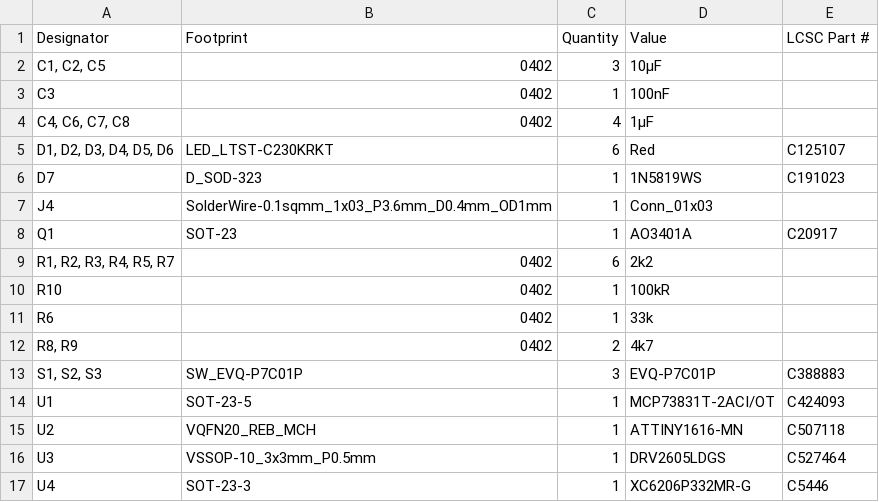
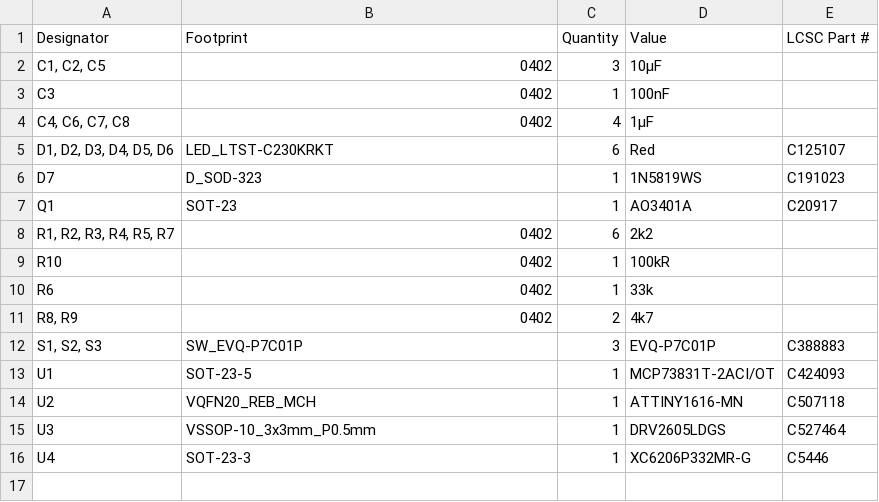
Before and after one commit to maxotar/metro, a CSV file: electrical/production/bom.csv, drawn as a sheet; the diff names each change by its address in the sheet, - before the commit and + after, or states it on an @@ line.

```diff
--- a/electrical/production/bom.csv
+++ b/electrical/production/bom.csv
-row 7: J4 | SolderWire-0.1sqmm_1x03_P3.6mm_D0.4mm_OD1mm | 1 | Conn_01x03
```
Also changed, not shown: electrical/production/positions.csv, 7 other files.
